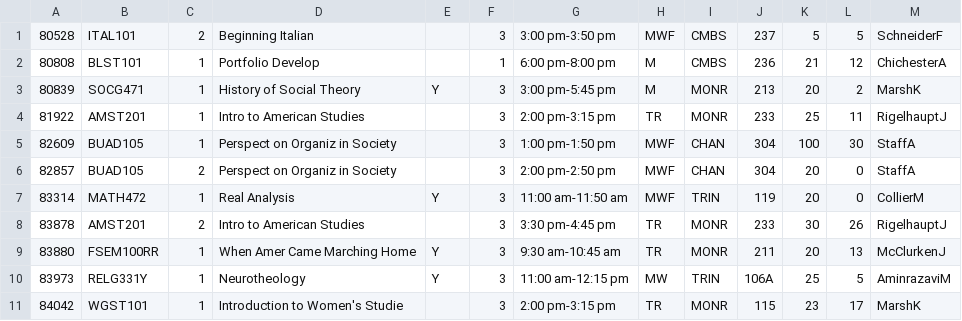
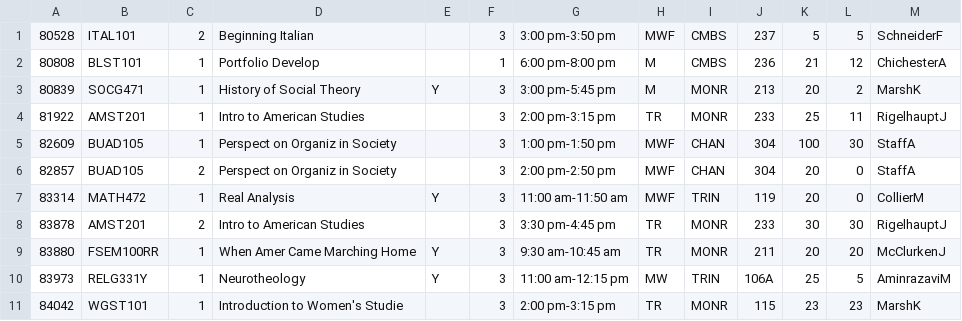
Before and after one commit to predatoryrebel/UMW-Banner, a CSV file: GroupProject/courseList.csv, drawn as a sheet.

```diff
--- a/GroupProject/courseList.csv
+++ b/GroupProject/courseList.csv
@@ -7,5 +7,5 @@
 83314,MATH472,1,Real Analysis,Y,3,11:00 am-11:50 am,MWF,TRIN,119,20,0,CollierM
-83878,AMST201,2,Intro to American Studies,,3,3:30 pm-4:45 pm,TR,MONR,233,30,26,RigelhauptJ
-83880,FSEM100RR,1,When Amer Came Marching Home,Y,3,9:30 am-10:45 am,TR,MONR,211,20,13,McClurkenJ
+83878,AMST201,2,Intro to American Studies,,3,3:30 pm-4:45 pm,TR,MONR,233,30,30,RigelhauptJ
+83880,FSEM100RR,1,When Amer Came Marching Home,Y,3,9:30 am-10:45 am,TR,MONR,211,20,20,McClurkenJ
 83973,RELG331Y,1,Neurotheology,Y,3,11:00 am-12:15 pm,MW,TRIN,106A,25,5,AminrazaviM
-84042,WGST101,1,Introduction to Women's Studie,,3,2:00 pm-3:15 pm,TR,MONR,115,23,17,MarshK
+84042,WGST101,1,Introduction to Women's Studie,,3,2:00 pm-3:15 pm,TR,MONR,115,23,23,MarshK
```
Also changed, not shown: 8 other files.
